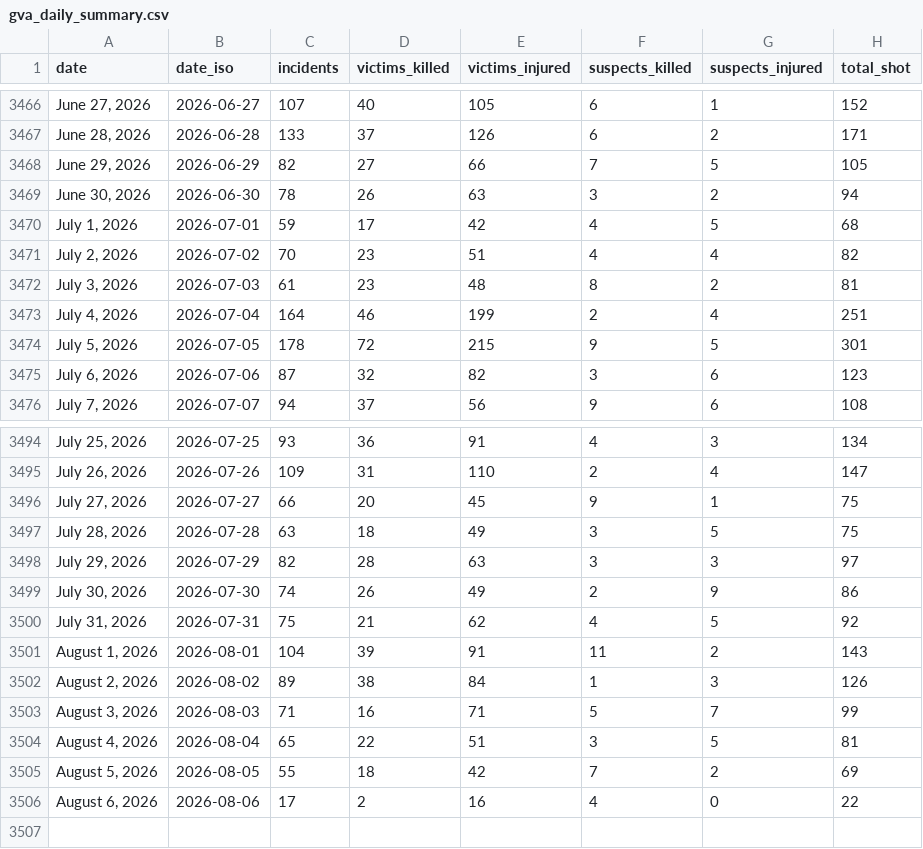
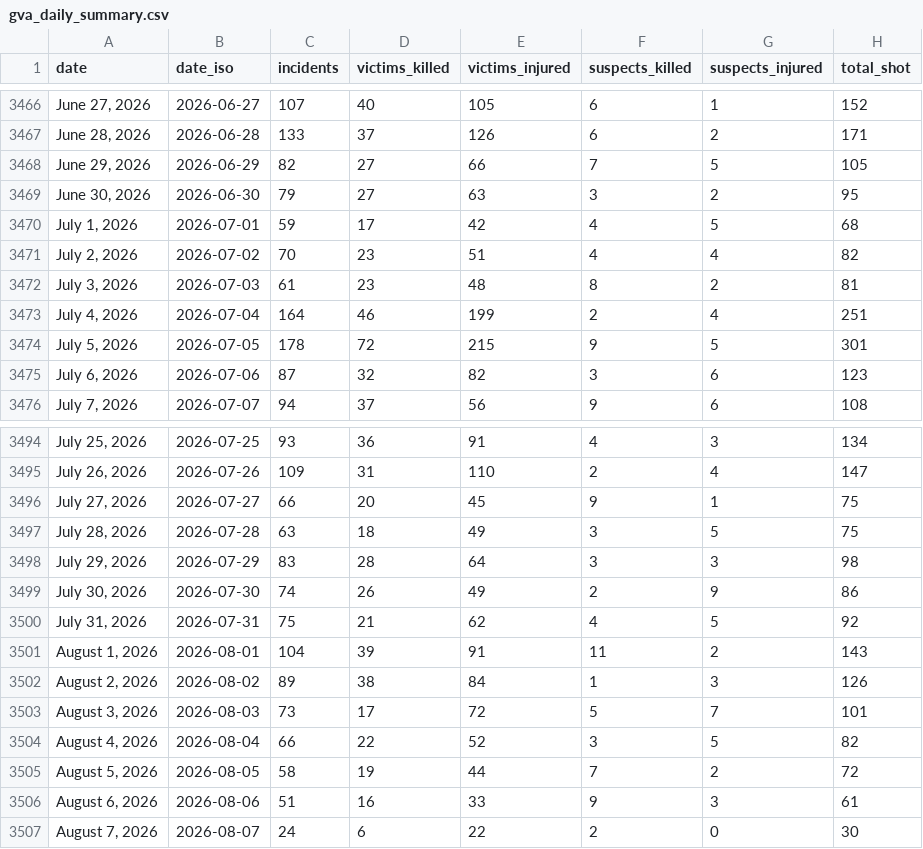
Before and after one commit to AH-Datalytics/gva-scraper, a CSV file: data/gva_daily_summary.csv, drawn as a sheet; only a part is shown, gaps mark what is left out.

Commit message:
Daily update: +66 incidents (2026-08-08)

```diff
--- a/data/gva_daily_summary.csv
+++ b/data/gva_daily_summary.csv
@@ -3468,3 +3468,3 @@ date,date_iso,incidents,victims_killed,victims_injured,suspects_killed,suspects_
 "June 29, 2026",2026-06-29,82,27,66,7,5,105
-"June 30, 2026",2026-06-30,78,26,63,3,2,94
+"June 30, 2026",2026-06-30,79,27,63,3,2,95
 "July 1, 2026",2026-07-01,59,17,42,4,5,68
@@ -3497,3 +3497,3 @@ date,date_iso,incidents,victims_killed,victims_injured,suspects_killed,suspects_
 "July 28, 2026",2026-07-28,63,18,49,3,5,75
-"July 29, 2026",2026-07-29,82,28,63,3,3,97
+"July 29, 2026",2026-07-29,83,28,64,3,3,98
 "July 30, 2026",2026-07-30,74,26,49,2,9,86
@@ -3502,5 +3502,6 @@ date,date_iso,incidents,victims_killed,victims_injured,suspects_killed,suspects_
 "August 2, 2026",2026-08-02,89,38,84,1,3,126
-"August 3, 2026",2026-08-03,71,16,71,5,7,99
-"August 4, 2026",2026-08-04,65,22,51,3,5,81
-"August 5, 2026",2026-08-05,55,18,42,7,2,69
-"August 6, 2026",2026-08-06,17,2,16,4,0,22
+"August 3, 2026",2026-08-03,73,17,72,5,7,101
+"August 4, 2026",2026-08-04,66,22,52,3,5,82
+"August 5, 2026",2026-08-05,58,19,44,7,2,72
+"August 6, 2026",2026-08-06,51,16,33,9,3,61
+"August 7, 2026",2026-08-07,24,6,22,2,0,30
```
Also changed, not shown: 1 other file.
